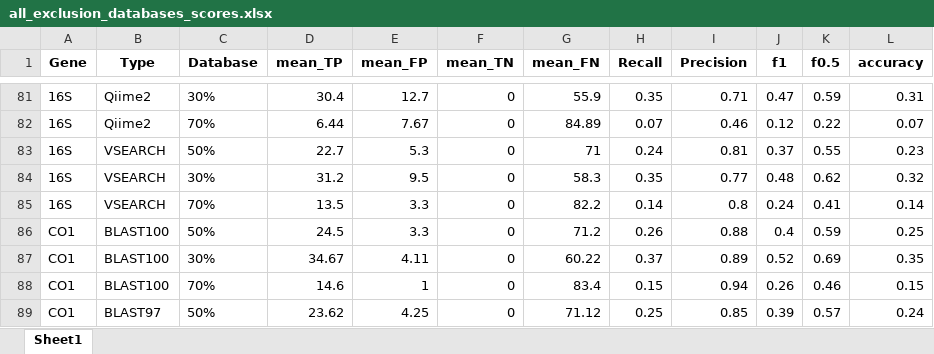
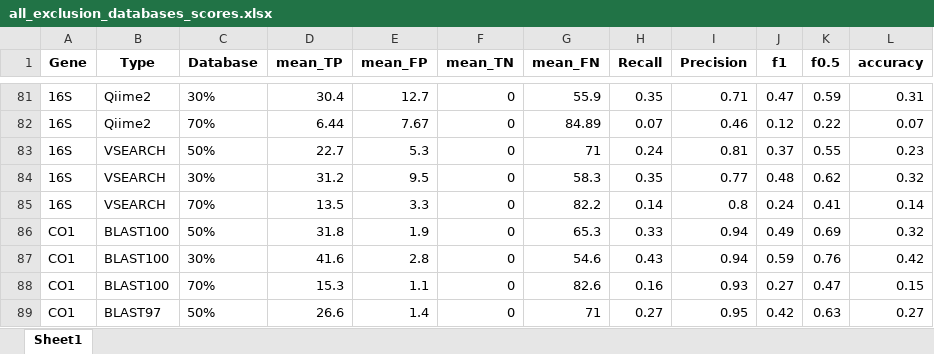
Before and after one commit to Computational-Biology-OceanOmics/OceanOmics-classifier-comparison, an Excel workbook: results/tables/all_exclusion_databases_scores.xlsx, sheet Sheet1, drawn as a sheet; only a part is shown, gaps mark what is left out; values as stored, in another font and other column widths than the file's, no borders; the diff covers the shown part only; the diff names each change by its address in the sheet, - before the commit and + after, or states it on an @@ line.

```diff
--- a/results/tables/all_exclusion_databases_scores.xlsx (sheet Sheet1)
+++ b/results/tables/all_exclusion_databases_scores.xlsx (sheet Sheet1)
-D86 (mean_TP): 24.5
+D86 (mean_TP): 31.8
-E86 (mean_FP): 3.3
+E86 (mean_FP): 1.9
-G86 (mean_FN): 71.2
+G86 (mean_FN): 65.3
-H86 (Recall): 0.26
+H86 (Recall): 0.33
-I86 (Precision): 0.88
+I86 (Precision): 0.94
-J86 (f1): 0.4
+J86 (f1): 0.49
-K86 (f0.5): 0.59
+K86 (f0.5): 0.69
-L86 (accuracy): 0.25
+L86 (accuracy): 0.32
-D87 (mean_TP): 34.67
+D87 (mean_TP): 41.6
-E87 (mean_FP): 4.11
+E87 (mean_FP): 2.8
-G87 (mean_FN): 60.22
+G87 (mean_FN): 54.6
-H87 (Recall): 0.37
+H87 (Recall): 0.43
-I87 (Precision): 0.89
+I87 (Precision): 0.94
-J87 (f1): 0.52
+J87 (f1): 0.59
-K87 (f0.5): 0.69
+K87 (f0.5): 0.76
-L87 (accuracy): 0.35
+L87 (accuracy): 0.42
-D88 (mean_TP): 14.6
+D88 (mean_TP): 15.3
-E88 (mean_FP): 1
+E88 (mean_FP): 1.1
-G88 (mean_FN): 83.4
+G88 (mean_FN): 82.6
-H88 (Recall): 0.15
+H88 (Recall): 0.16
-I88 (Precision): 0.94
+I88 (Precision): 0.93
-J88 (f1): 0.26
+J88 (f1): 0.27
-K88 (f0.5): 0.46
+K88 (f0.5): 0.47
-D89 (mean_TP): 23.62
+D89 (mean_TP): 26.6
-E89 (mean_FP): 4.25
+E89 (mean_FP): 1.4
-G89 (mean_FN): 71.12
+G89 (mean_FN): 71
-H89 (Recall): 0.25
+H89 (Recall): 0.27
-I89 (Precision): 0.85
+I89 (Precision): 0.95
-J89 (f1): 0.39
+J89 (f1): 0.42
-K89 (f0.5): 0.57
+K89 (f0.5): 0.63
-L89 (accuracy): 0.24
+L89 (accuracy): 0.27
```
Also changed, not shown: 5 added rows, 8 removed rows and 214 edited cells elsewhere in this sheet, results/tables/All_F1_tables.xlsx, results/tables/Big_species_table.xlsx, 46 other files.
